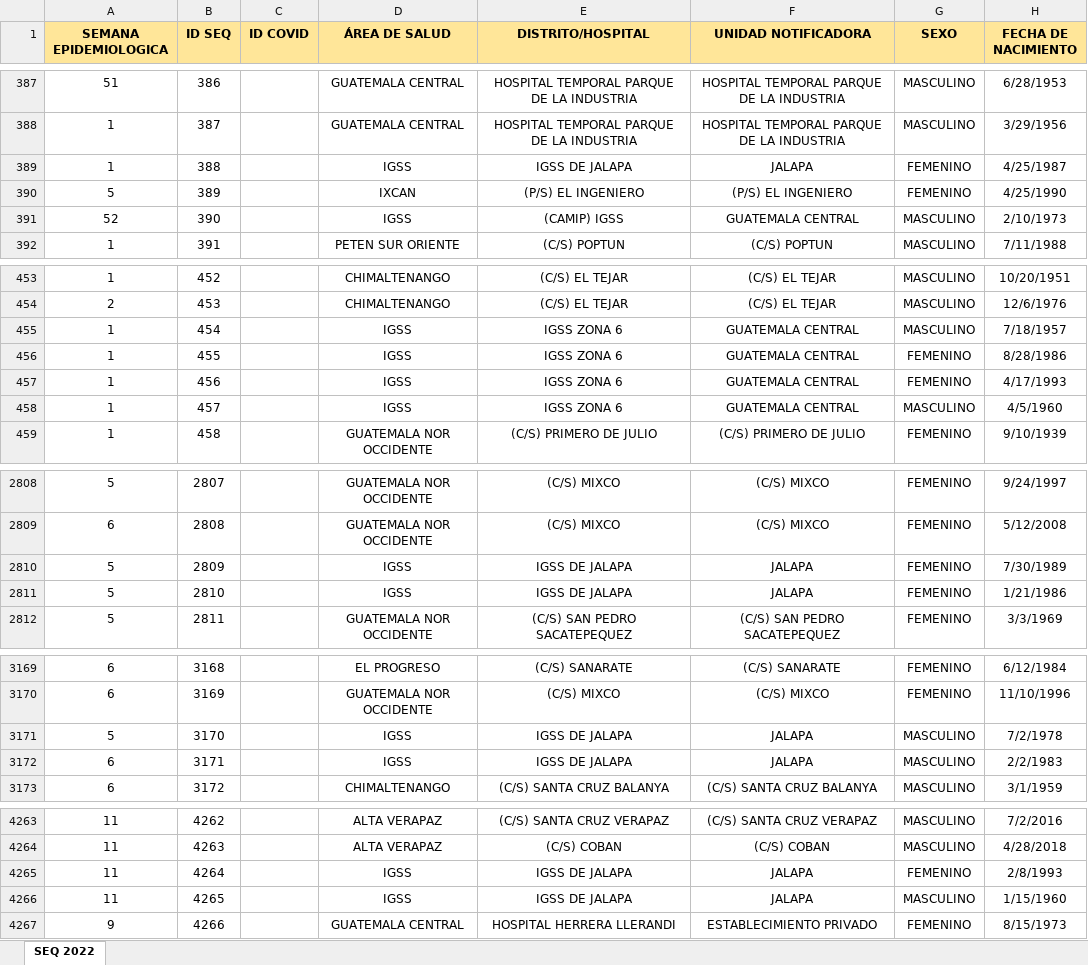
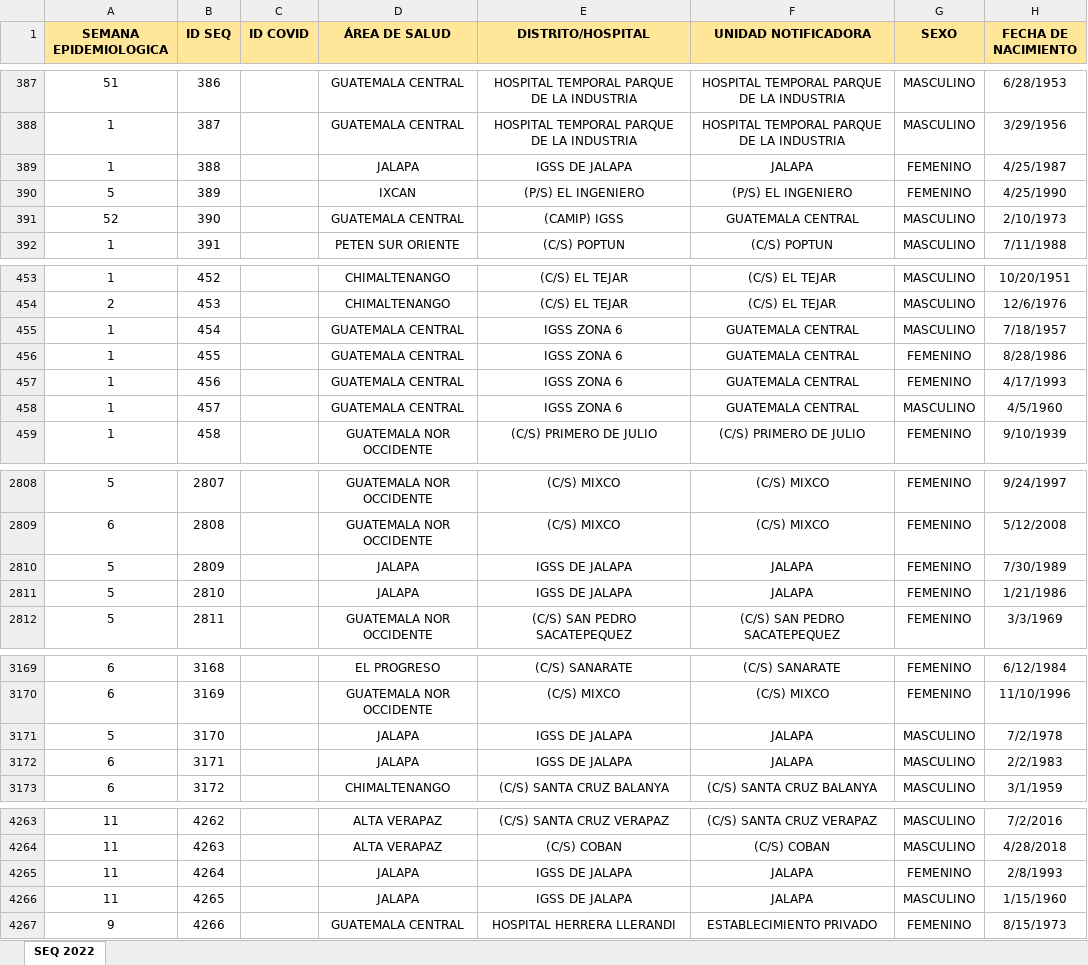
Before and after one commit to Oliversinn/DashboardVigilanciaGenomica, an Excel workbook: data/BASE SEQ 2022.xlsx, sheet SEQ 2022, drawn as a sheet; only a part is shown, gaps mark what is left out; values as stored, in another font and other column widths than the file's, no borders; charts and pictures not drawn; the diff covers the shown part only; the diff names each change by its address in the sheet, - before the commit and + after, or states it on an @@ line.

```diff
--- a/data/BASE SEQ 2022.xlsx (sheet SEQ 2022)
+++ b/data/BASE SEQ 2022.xlsx (sheet SEQ 2022)
-D389 (ÁREA DE SALUD): IGSS
+D389 (ÁREA DE SALUD): JALAPA
-D391 (ÁREA DE SALUD): IGSS
+D391 (ÁREA DE SALUD): GUATEMALA CENTRAL
-D455:D458 (ÁREA DE SALUD): IGSS
+D455:D458 (ÁREA DE SALUD): GUATEMALA CENTRAL
-D2810:D2811 (ÁREA DE SALUD): IGSS
+D2810:D2811 (ÁREA DE SALUD): JALAPA
-D3171:D3172 (ÁREA DE SALUD): IGSS
+D3171:D3172 (ÁREA DE SALUD): JALAPA
-D4265:D4266 (ÁREA DE SALUD): IGSS
+D4265:D4266 (ÁREA DE SALUD): JALAPA
```
Also changed, not shown: 6 edited cells elsewhere in this sheet, charts or pictures, 3 other files.
